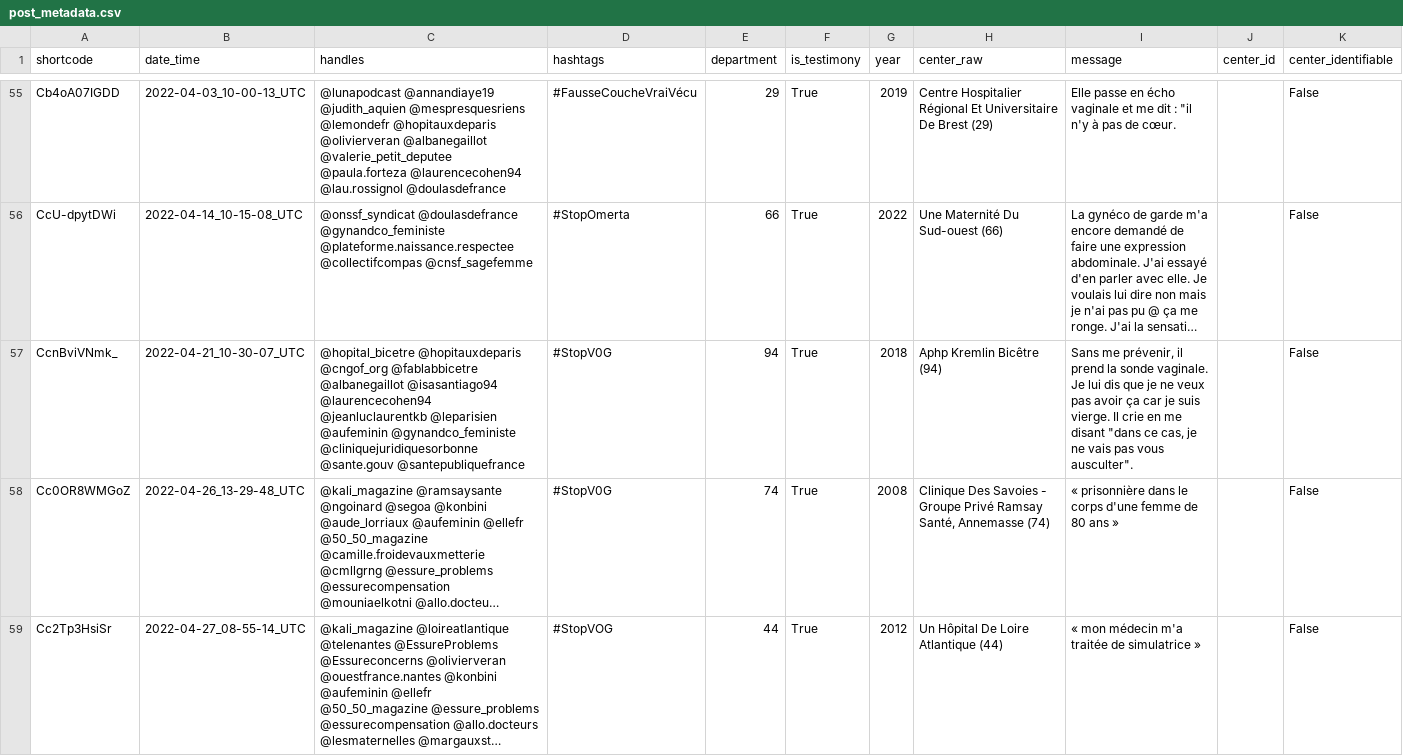
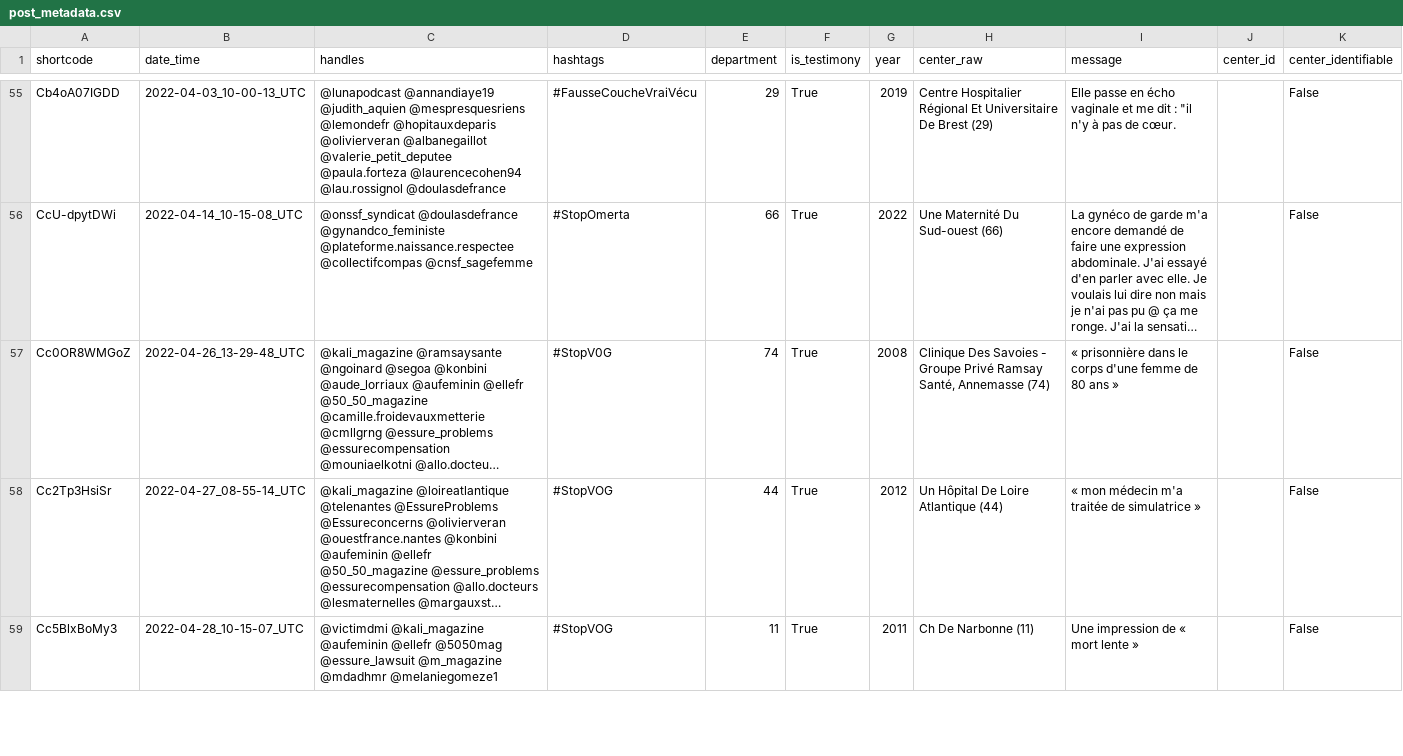
Before and after one commit to FredericLoge/data-obgyn-violence, a CSV file: export/post_metadata.csv, drawn as a sheet; only a part is shown, gaps mark what is left out; the shorter side is filled out with more unchanged rows; long unchanged cells end in …; removed rows and columns are numbered as before the commit, all else as after; the diff covers the shown part only; the diff names each change by its address in the sheet, - before the commit and + after, or states it on an @@ line.

```diff
--- a/export/post_metadata.csv
+++ b/export/post_metadata.csv
-row 57: CcnBviVNmk_ | 2022-04-21_10-30-07_UTC | @hopital_bicetre @hopitauxdeparis @cngof_org @fablabbicetre @albanegaillot @isasantiago94 @laurencecohen94 @jeanluclaurentkb @leparisien @aufeminin @gynandco_feministe @cliniquejuridiquesorbonne @sante.gouv @santepubliquefrance | #StopV0G | 94 | True | 2018 | Aphp Kremlin Bicêtre (94) | Sans me prévenir, il prend la sonde vaginale. Je lui dis que je ne veux pas avoir ça car je suis vierge. Il crie en me disant "dans ce cas, je ne vais pas vous ausculter". |  | False
```
Also changed, not shown: 7 added rows, 6 removed rows and 6 edited cells elsewhere in this file, export/center.csv, 1 other file.
